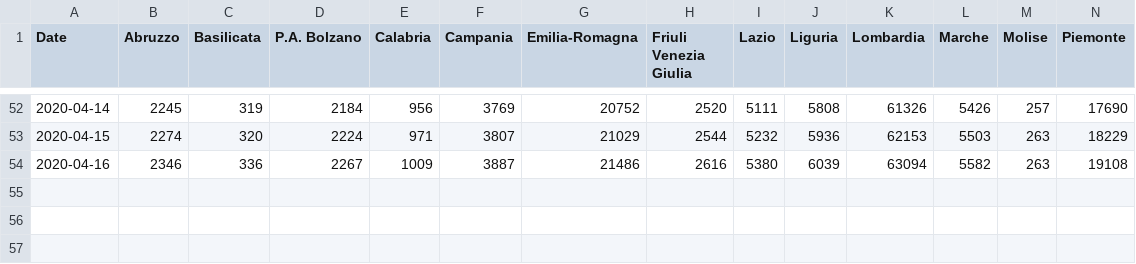
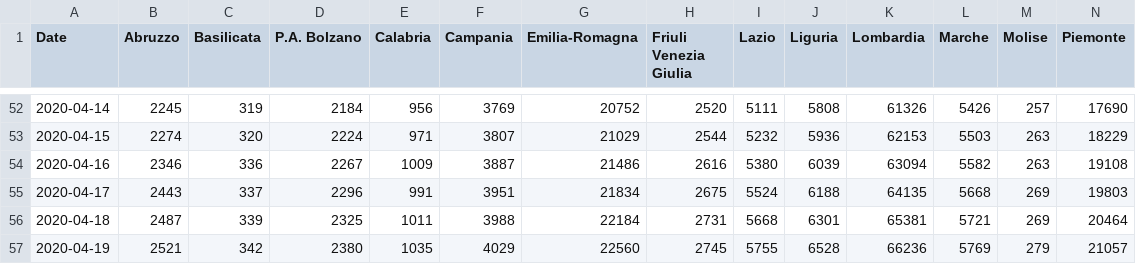
Before and after one commit to alicelovalvo/covid19-cases-italy, a CSV file: covid19_cases_italy.csv, drawn as a sheet; only a part is shown, gaps mark what is left out; rows hold the shown columns only; the diff names each change by its address in the sheet, - before the commit and + after, or states it on an @@ line.

Commit message:
new data

```diff
--- a/covid19_cases_italy.csv
+++ b/covid19_cases_italy.csv
+row 55: 2020-04-17 | 2443 | 337 | 2296 | 991 | 3951 | 21834 | 2675 | 5524 | 6188 | 64135 | 5668 | 269 | 19803
+row 56: 2020-04-18 | 2487 | 339 | 2325 | 1011 | 3988 | 22184 | 2731 | 5668 | 6301 | 65381 | 5721 | 269 | 20464
+row 57: 2020-04-19 | 2521 | 342 | 2380 | 1035 | 4029 | 22560 | 2745 | 5755 | 6528 | 66236 | 5769 | 279 | 21057
```
Also changed, not shown: covid19_fatalities_italy.csv, covid19_hospital_italy.csv, 4 other files.
